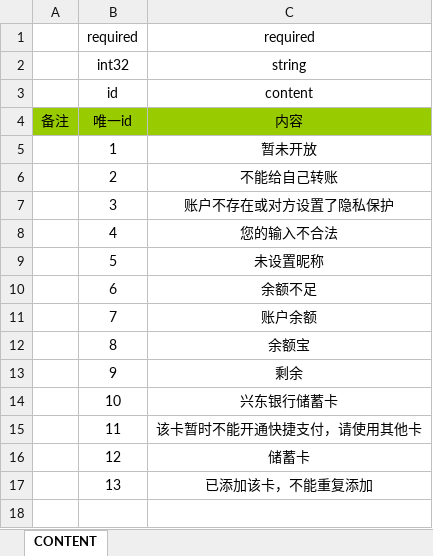
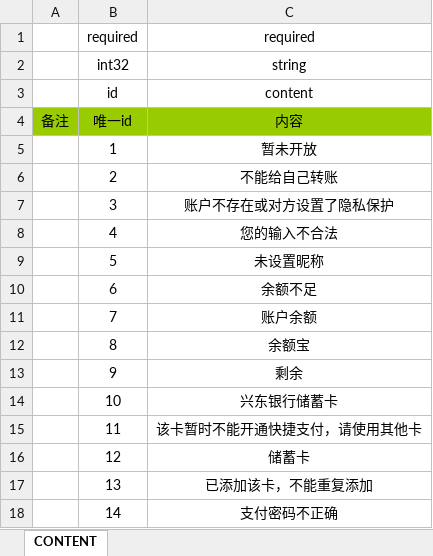
Before and after one commit to Ymiku/WeChatSimulator, an Excel workbook: DataConfig/Excel/content.xlsx, sheet CONTENT, drawn as a sheet; values as stored, in another font and other column widths than the file's, no borders; the diff names each change by its address in the sheet, - before the commit and + after, or states it on an @@ line.

```diff
--- a/DataConfig/Excel/content.xlsx (sheet CONTENT)
+++ b/DataConfig/Excel/content.xlsx (sheet CONTENT)
+row 18:  | 14 | 支付密码不正确
```
Also changed, not shown: 12 other files.
